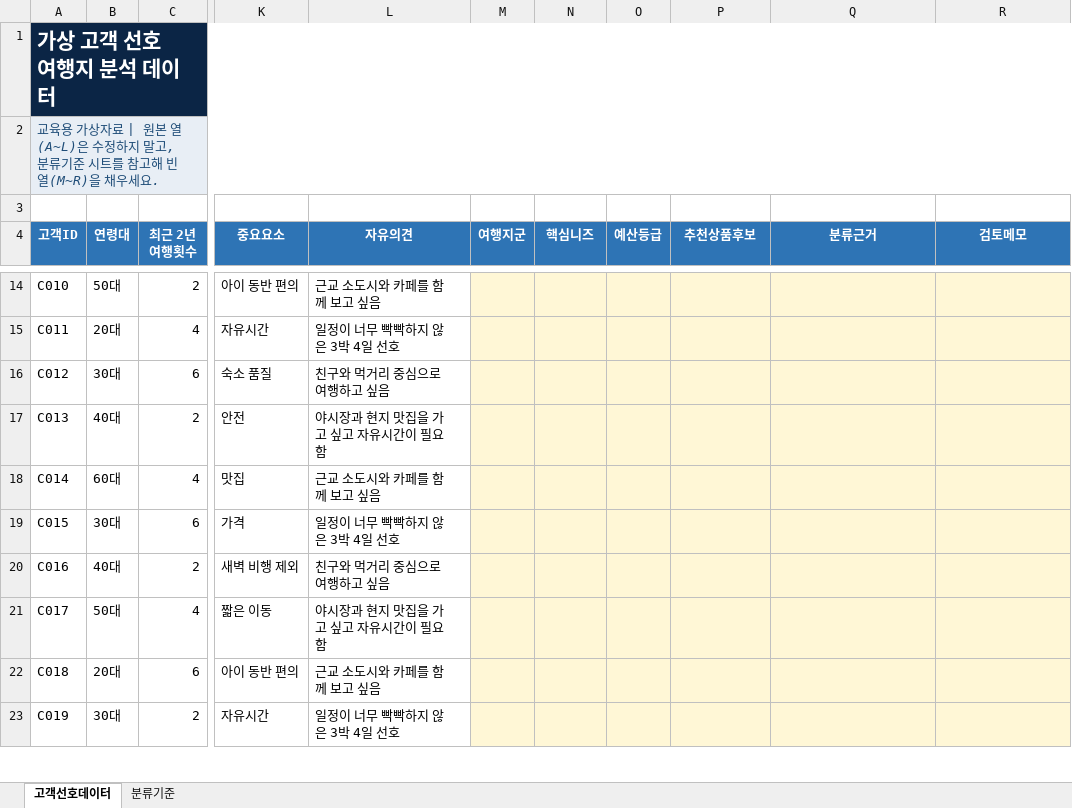
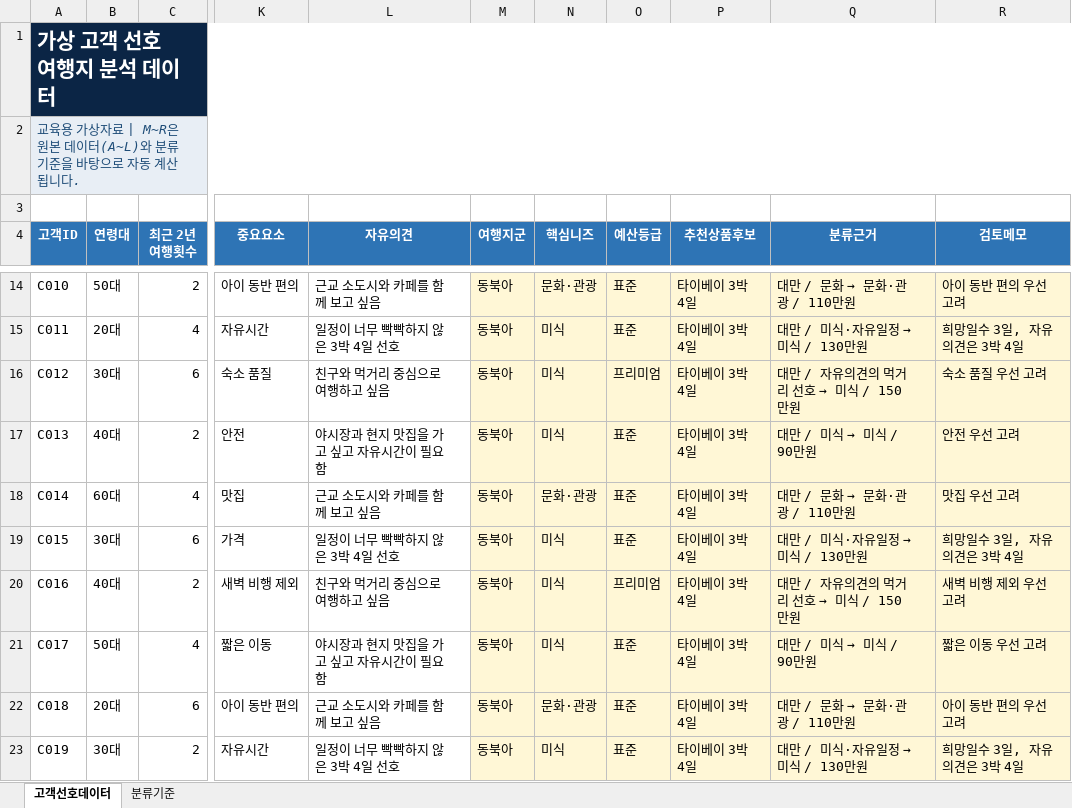
Before and after one commit to eunkyoungAn/-, an Excel workbook: ai-auto-lab/files/customer-preference.xlsx, sheet 고객선호데이터, drawn as a sheet; only a part is shown, gaps mark what is left out; values as stored, in another font and other column widths than the file's, no borders; table styles not drawn; the diff covers the shown part only; the diff names each change by its address in the sheet, - before the commit and + after, or states it on an @@ line.

```diff
--- a/ai-auto-lab/files/customer-preference.xlsx (sheet 고객선호데이터)
+++ b/ai-auto-lab/files/customer-preference.xlsx (sheet 고객선호데이터)
-A2 (고객ID): …자료 | 원본 열(A~L)은 수정하지 말고, 분류기준 시트를 참고해 빈 열(M~R)을 채우세요.
+A2 (고객ID): …자료 | M~R은 원본 데이터(A~L)와 분류기준을 바탕으로 자동 계산됩니다.
-M14:M23 (여행지군): (empty)
+M14:M23 (여행지군): 동북아
-N14 (핵심니즈): (empty)
+N14 (핵심니즈): 문화·관광
-O14:O15 (예산등급): (empty)
+O14:O15 (예산등급): 표준
-P14:P23 (추천상품후보): (empty)
+P14:P23 (추천상품후보): 타이베이 3박 4일
@@ Q14 (분류근거): (empty) → 대만 / 문화 → 문화·관광 / 110만원 @@
-R14 (검토메모): (empty)
+R14 (검토메모): 아이 동반 편의 우선 고려
-N15:N17 (핵심니즈): (empty)
+N15:N17 (핵심니즈): 미식
@@ Q15 (분류근거): (empty) → 대만 / 미식·자유일정 → 미식 / 130만원 @@
-R15 (검토메모): (empty)
+R15 (검토메모): 희망일수 3일, 자유의견은 3박 4일
-O16 (예산등급): (empty)
+O16 (예산등급): 프리미엄
@@ Q16 (분류근거): (empty) → 대만 / 자유의견의 먹거리 선호 → 미식 / 150만원 @@
-R16 (검토메모): (empty)
+R16 (검토메모): 숙소 품질 우선 고려
-O17:O19 (예산등급): (empty)
+O17:O19 (예산등급): 표준
@@ Q17 (분류근거): (empty) → 대만 / 미식 → 미식 / 90만원 @@
-R17 (검토메모): (empty)
+R17 (검토메모): 안전 우선 고려
-N18 (핵심니즈): (empty)
+N18 (핵심니즈): 문화·관광
@@ Q18 (분류근거): (empty) → 대만 / 문화 → 문화·관광 / 110만원 @@
-R18 (검토메모): (empty)
+R18 (검토메모): 맛집 우선 고려
-N19:N21 (핵심니즈): (empty)
+N19:N21 (핵심니즈): 미식
@@ Q19 (분류근거): (empty) → 대만 / 미식·자유일정 → 미식 / 130만원 @@
-R19 (검토메모): (empty)
+R19 (검토메모): 희망일수 3일, 자유의견은 3박 4일
-O20 (예산등급): (empty)
+O20 (예산등급): 프리미엄
@@ Q20 (분류근거): (empty) → 대만 / 자유의견의 먹거리 선호 → 미식 / 150만원 @@
-R20 (검토메모): (empty)
+R20 (검토메모): 새벽 비행 제외 우선 고려
-O21:O23 (예산등급): (empty)
+O21:O23 (예산등급): 표준
@@ Q21 (분류근거): (empty) → 대만 / 미식 → 미식 / 90만원 @@
-R21 (검토메모): (empty)
+R21 (검토메모): 짧은 이동 우선 고려
-N22 (핵심니즈): (empty)
+N22 (핵심니즈): 문화·관광
@@ Q22 (분류근거): (empty) → 대만 / 문화 → 문화·관광 / 110만원 @@
-R22 (검토메모): (empty)
+R22 (검토메모): 아이 동반 편의 우선 고려
-N23 (핵심니즈): (empty)
+N23 (핵심니즈): 미식
@@ Q23 (분류근거): (empty) → 대만 / 미식·자유일정 → 미식 / 130만원 @@
-R23 (검토메모): (empty)
+R23 (검토메모): 희망일수 3일, 자유의견은 3박 4일
```
Also changed, not shown: 372 edited cells elsewhere in this sheet, 2 other files.
